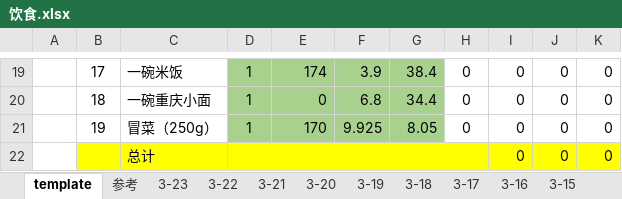
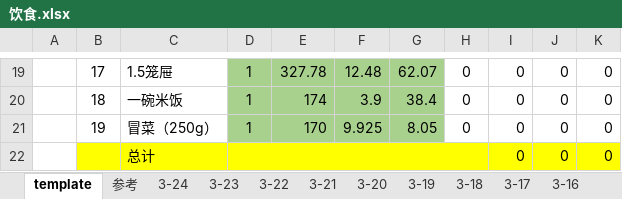
Before and after one commit to shadowlaser/fitness, an Excel workbook: log/饮食.xlsx, sheet template, drawn as a sheet; only a part is shown, gaps mark what is left out; values as stored, in another font and other column widths than the file's, no borders; the diff covers the shown part only; the diff names each change by its address in the sheet, - before the commit and + after, or states it on an @@ line.

```diff
--- a/log/饮食.xlsx (sheet template)
+++ b/log/饮食.xlsx (sheet template)
+sheet tab: 3-24
-C19: 一碗米饭
+C19: 1.5笼屉
-E19: 174
+E19: 327.78
-F19: 3.9
+F19: 12.48
-G19: 38.4
+G19: 62.07
-C20: 一碗重庆小面
+C20: 一碗米饭
-E20: 0
+E20: 174
-F20: 6.8
+F20: 3.9
-G20: 34.4
+G20: 38.4
```
Also changed, not shown: 60 edited cells and cell formats elsewhere in this sheet, 1 other file.
